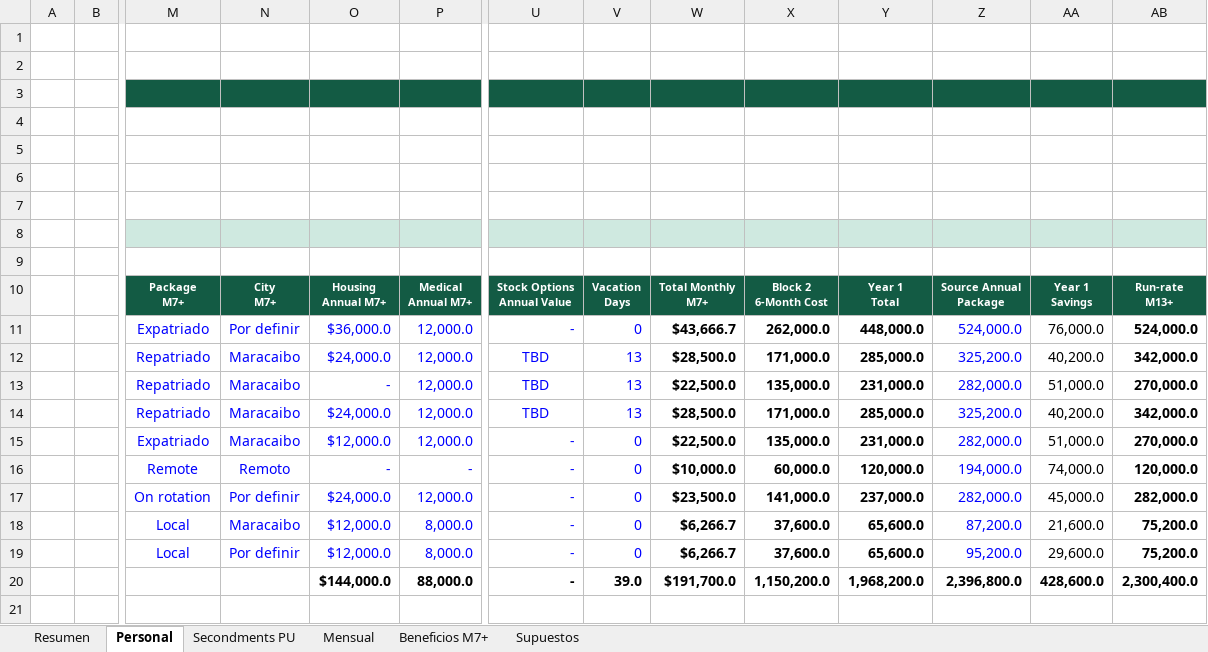
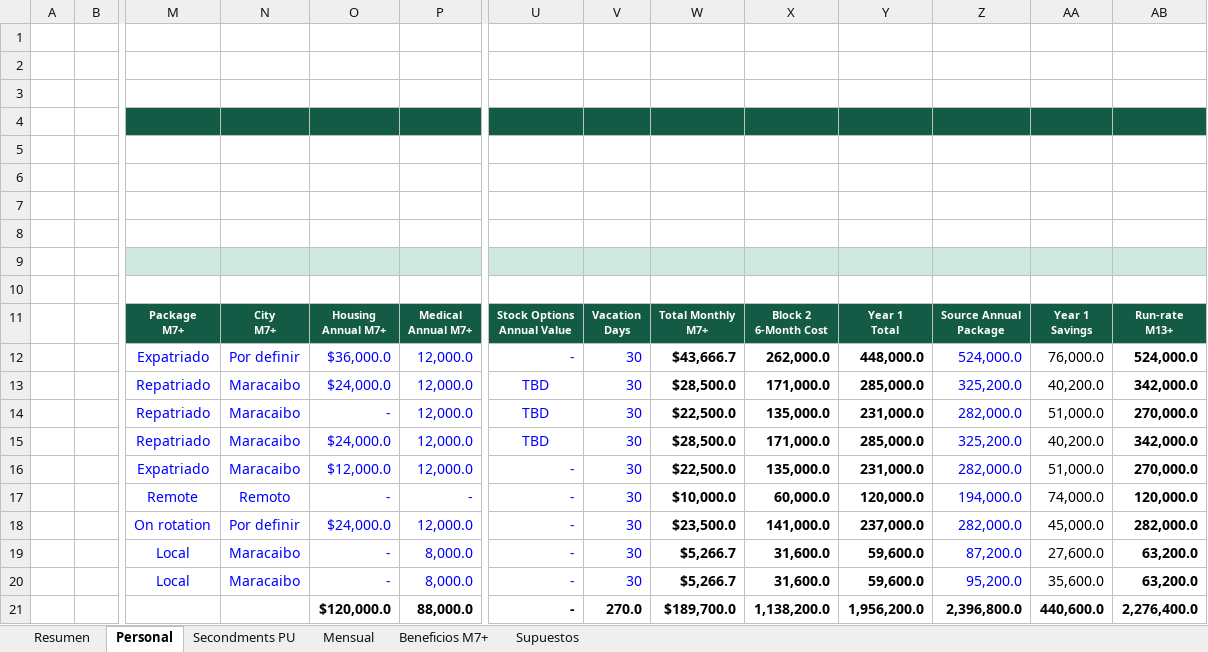
Before and after one commit to martineduardodelcastillo-source/Gtasck, an Excel workbook: projects/PetroUrdaneta-FDP9/compensation/modelo_paquetes_personal_2_etapas.xlsx, sheet Personal, drawn as a sheet; only a part is shown, gaps mark what is left out; values as stored, in another font and other column widths than the file's, no borders; charts and pictures not drawn; addresses are those after the commit; rows hold the shown columns only; the diff names each change by its address in the sheet, - before the commit and + after, or states it on an @@ line.

```diff
--- a/projects/PetroUrdaneta-FDP9/compensation/modelo_paquetes_personal_2_etapas.xlsx (sheet Personal)
+++ b/projects/PetroUrdaneta-FDP9/compensation/modelo_paquetes_personal_2_etapas.xlsx (sheet Personal)
+row 3: (empty)
-V12: 0
+V12: 30
-V13:V15: 13
+V13:V15: 30
-V16:V20: 0
+V16:V20: 30
-O19:O20: $12,000.0
+O19:O20: -
-W19:W20: $6,266.7
+W19:W20: $5,266.7
-X19:X20: 37,600.0
+X19:X20: 31,600.0
-Y19:Y20: 65,600.0
+Y19:Y20: 59,600.0
-AA19: 21,600.0
+AA19: 27,600.0
-AB19:AB20: 75,200.0
+AB19:AB20: 63,200.0
-N20: Por definir
+N20: Maracaibo
-AA20: 29,600.0
+AA20: 35,600.0
-O21: $144,000.0
+O21: $120,000.0
-V21: 39.0
+V21: 270.0
-W21: $191,700.0
+W21: $189,700.0
-X21: 1,150,200.0
+X21: 1,138,200.0
-Y21: 1,968,200.0
+Y21: 1,956,200.0
-AA21: 428,600.0
+AA21: 440,600.0
-AB21: 2,300,400.0
+AB21: 2,276,400.0
```
Also changed, not shown: sheet Resumen, sheet Mensual, sheet Beneficios M7+, sheet Secondments PU, sheet Supuestos, formulas that keep their value, charts or pictures, 6 other files.
